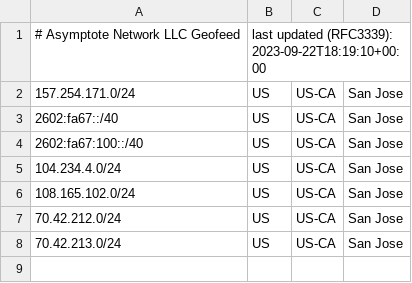
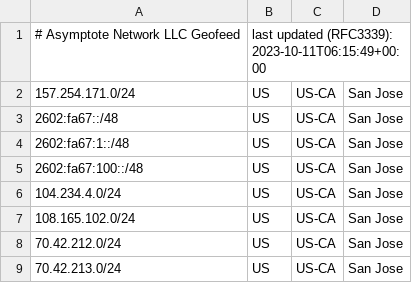
Before and after one commit to SalmonCloud/asymptote.cc_hugo_prebuilt, a CSV file: AS53616.csv, drawn as a sheet.

Commit message:
Update AS53616.csv
update v6 prefix

```diff
--- a/AS53616.csv
+++ b/AS53616.csv
@@ -1,5 +1,6 @@
-# Asymptote Network LLC Geofeed, last updated (RFC3339): 2023-09-22T18:19:10+00:00
+# Asymptote Network LLC Geofeed, last updated (RFC3339): 2023-10-11T06:15:49+00:00
 157.254.171.0/24,US,US-CA,San Jose,
-2602:fa67::/40,US,US-CA,San Jose,
-2602:fa67:100::/40,US,US-CA,San Jose,
+2602:fa67::/48,US,US-CA,San Jose,
+2602:fa67:1::/48,US,US-CA,San Jose,
+2602:fa67:100::/48,US,US-CA,San Jose,
 104.234.4.0/24,US,US-CA,San Jose,
```
